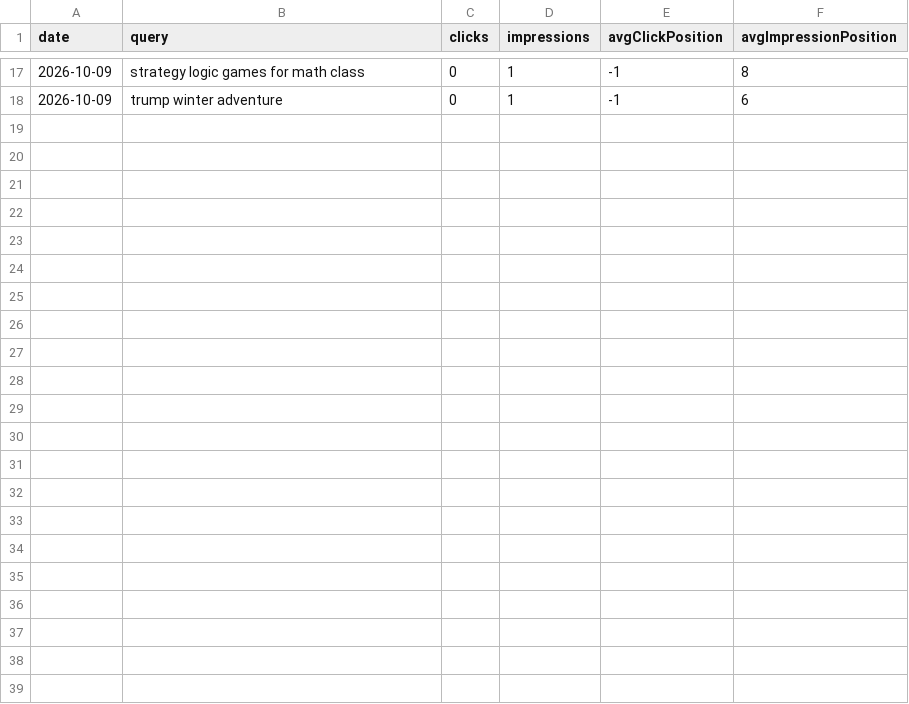
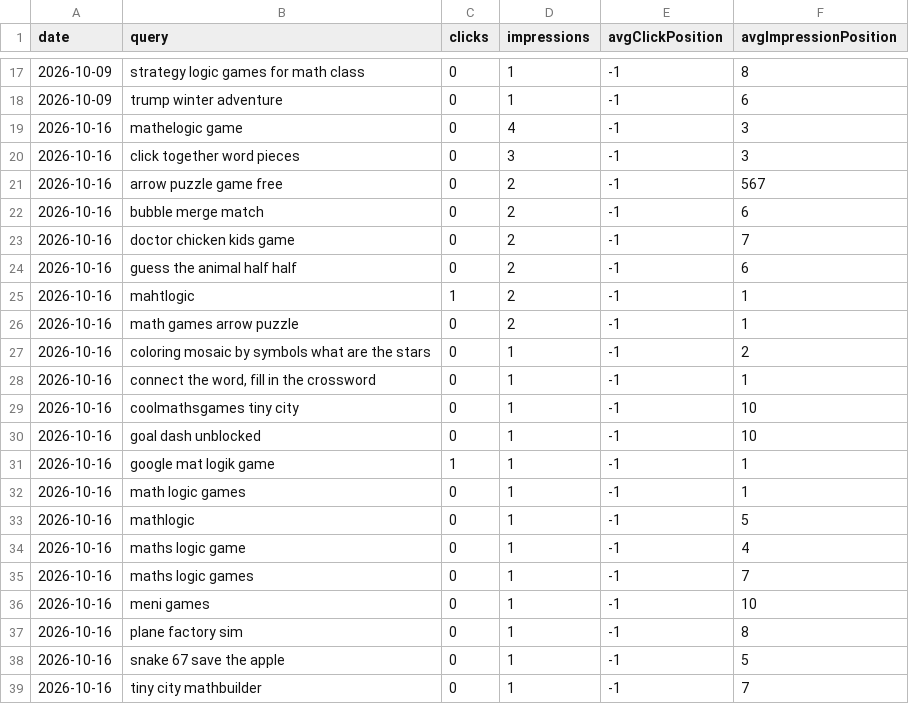
Before and after one commit to thanhnt1910/gsc-data, a CSV file: data/bing/queries.csv, drawn as a sheet; only a part is shown, gaps mark what is left out; the diff names each change by its address in the sheet, - before the commit and + after, or states it on an @@ line.

```diff
--- a/data/bing/queries.csv
+++ b/data/bing/queries.csv
+row 19: 2026-10-16 | mathelogic game | 0 | 4 | -1 | 3
+row 20: 2026-10-16 | click together word pieces | 0 | 3 | -1 | 3
+row 21: 2026-10-16 | arrow puzzle game free | 0 | 2 | -1 | 567
+row 22: 2026-10-16 | bubble merge match | 0 | 2 | -1 | 6
+row 23: 2026-10-16 | doctor chicken kids game | 0 | 2 | -1 | 7
+row 24: 2026-10-16 | guess the animal half half | 0 | 2 | -1 | 6
+row 25: 2026-10-16 | mahtlogic | 1 | 2 | -1 | 1
+row 26: 2026-10-16 | math games arrow puzzle | 0 | 2 | -1 | 1
+row 27: 2026-10-16 | coloring mosaic by symbols what are the stars | 0 | 1 | -1 | 2
+row 28: 2026-10-16 | connect the word, fill in the crossword | 0 | 1 | -1 | 1
+row 29: 2026-10-16 | coolmathsgames tiny city | 0 | 1 | -1 | 10
+row 30: 2026-10-16 | goal dash unblocked | 0 | 1 | -1 | 10
+row 31: 2026-10-16 | google mat logik game | 1 | 1 | -1 | 1
+row 32: 2026-10-16 | math logic games | 0 | 1 | -1 | 1
+row 33: 2026-10-16 | mathlogic | 0 | 1 | -1 | 5
+row 34: 2026-10-16 | maths logic game | 0 | 1 | -1 | 4
+row 35: 2026-10-16 | maths logic games | 0 | 1 | -1 | 7
+row 36: 2026-10-16 | meni games | 0 | 1 | -1 | 10
+row 37: 2026-10-16 | plane factory sim | 0 | 1 | -1 | 8
+row 38: 2026-10-16 | snake 67 save the apple | 0 | 1 | -1 | 5
+row 39: 2026-10-16 | tiny city mathbuilder | 0 | 1 | -1 | 7
```
Also changed, not shown: data/ga4/events/2026-10.csv, data/ga4/game_events/2026-10.csv, 11 other files.
